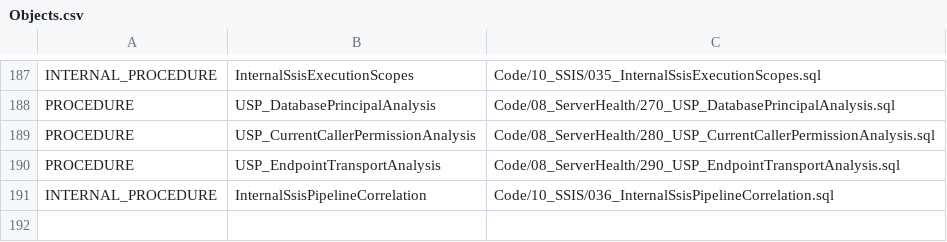
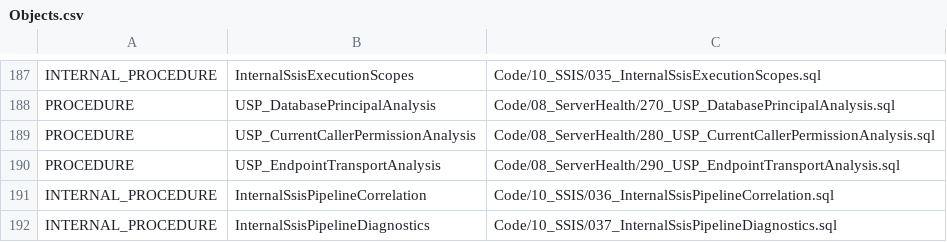
Before and after one commit to gecompat/SQL_Server_Analyze, a CSV file: Metadata/Inventory/Objects.csv, drawn as a sheet; only a part is shown, gaps mark what is left out; the diff names each change by its address in the sheet, - before the commit and + after, or states it on an @@ line.

```diff
--- a/Metadata/Inventory/Objects.csv
+++ b/Metadata/Inventory/Objects.csv
+row 192: INTERNAL_PROCEDURE | InternalSsisPipelineDiagnostics | Code/10_SSIS/037_InternalSsisPipelineDiagnostics.sql
```
Also changed, not shown: Metadata/Inventory/Parameters.csv, Metadata/Inventory/ResultSets.csv, 20 other files.
